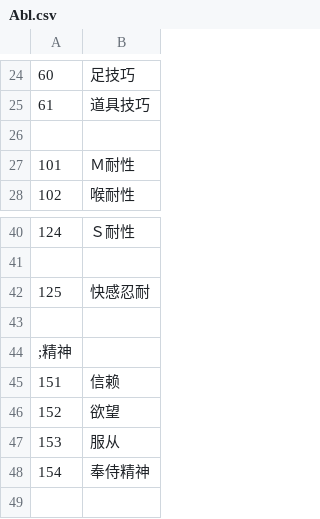
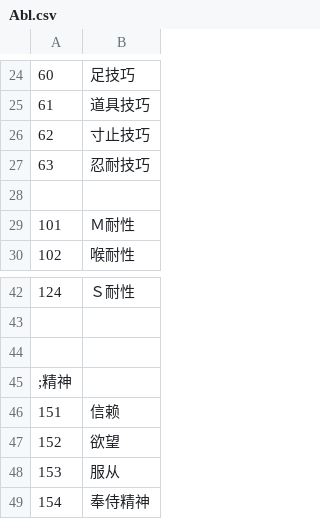
Before and after one commit to SisanTsz/eraFantasyWORDSONLY, a CSV file: CSV/Abl.csv, drawn as a sheet; only a part is shown, gaps mark what is left out; the shorter side is filled out with more unchanged rows; removed rows and columns are numbered as before the commit, all else as after; the diff names each change by its address in the sheet, - before the commit and + after, or states it on an @@ line.

```diff
--- a/CSV/Abl.csv
+++ b/CSV/Abl.csv
+row 26: 62 | 寸止技巧
+row 27: 63 | 忍耐技巧
-row 42: 125 | 快感忍耐
```
Also changed, not shown: 3 other files.
